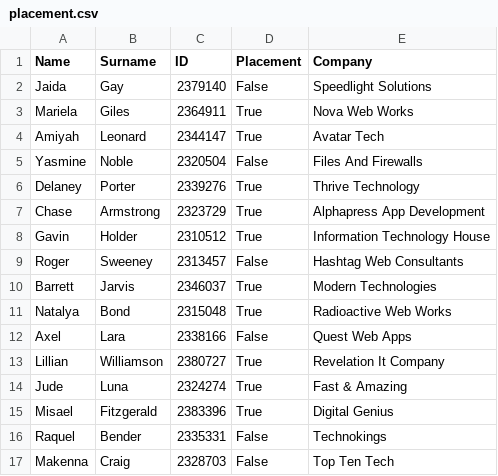
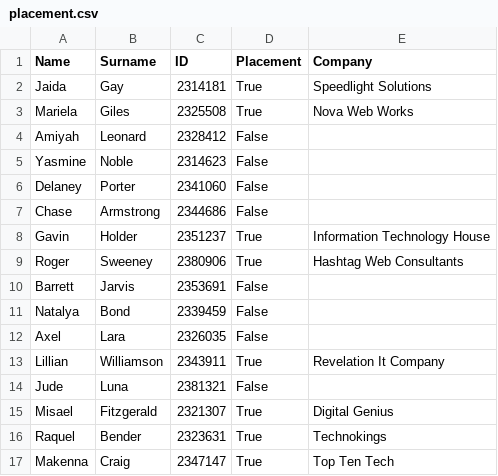
Before and after one commit to uqglmn/dhv, a CSV file: q3/placement.csv, drawn as a sheet; only a part is shown; the diff covers the shown part only.

```diff
--- a/q3/placement.csv
+++ b/q3/placement.csv
@@ -1,17 +1,17 @@
 Name,Surname,ID,Placement,Company
-Jaida,Gay,2379140,False,Speedlight Solutions
-Mariela,Giles,2364911,True,Nova Web Works
-Amiyah,Leonard,2344147,True,Avatar Tech
-Yasmine,Noble,2320504,False,Files And Firewalls
-Delaney,Porter,2339276,True,Thrive Technology
-Chase,Armstrong,2323729,True,Alphapress App Development
-Gavin,Holder,2310512,True,Information Technology House
-Roger,Sweeney,2313457,False,Hashtag Web Consultants
-Barrett,Jarvis,2346037,True,Modern Technologies
-Natalya,Bond,2315048,True,Radioactive Web Works
-Axel,Lara,2338166,False,Quest Web Apps
-Lillian,Williamson,2380727,True,Revelation It Company
-Jude,Luna,2324274,True,Fast & Amazing
-Misael,Fitzgerald,2383396,True,Digital Genius
-Raquel,Bender,2335331,False,Technokings
-Makenna,Craig,2328703,False,Top Ten Tech
+Jaida,Gay,2314181,True,Speedlight Solutions
+Mariela,Giles,2325508,True,Nova Web Works
+Amiyah,Leonard,2328412,False,
+Yasmine,Noble,2314623,False,
+Delaney,Porter,2341060,False,
+Chase,Armstrong,2344686,False,
+Gavin,Holder,2351237,True,Information Technology House
+Roger,Sweeney,2380906,True,Hashtag Web Consultants
+Barrett,Jarvis,2353691,False,
+Natalya,Bond,2339459,False,
+Axel,Lara,2326035,False,
+Lillian,Williamson,2343911,True,Revelation It Company
+Jude,Luna,2381321,False,
+Misael,Fitzgerald,2321307,True,Digital Genius
+Raquel,Bender,2323631,True,Technokings
+Makenna,Craig,2347147,True,Top Ten Tech
```
Also changed, not shown: 86 edited cells elsewhere in this file, q3/grades01.csv, q3/grades02.csv, 5 other files.
